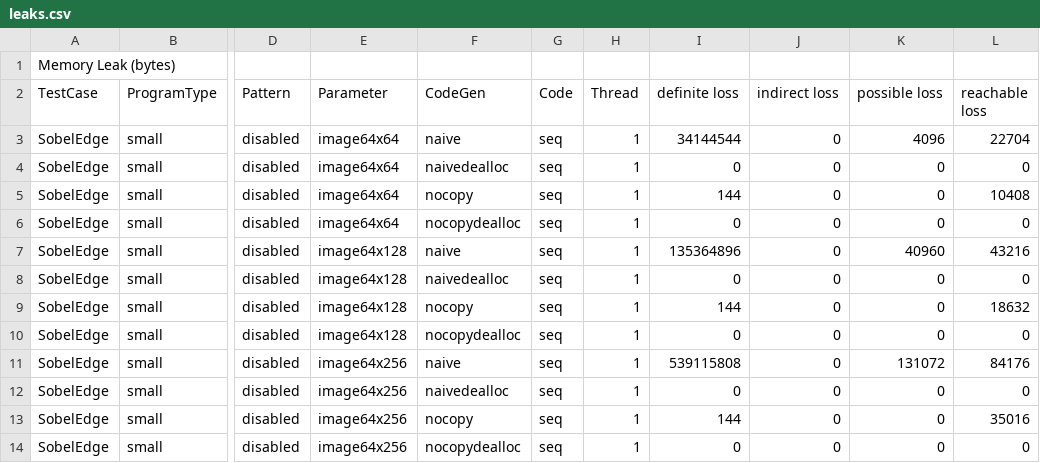
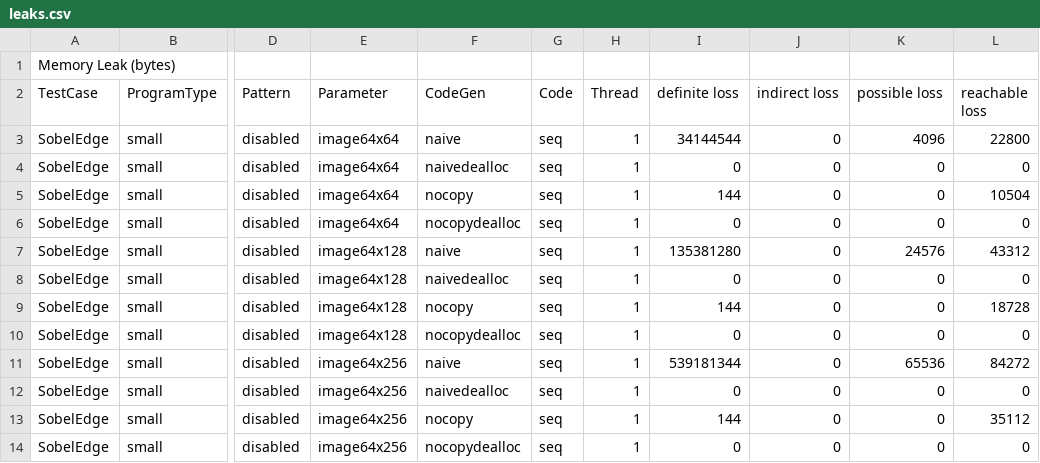
Before and after one commit to samminweng/WhileyOpenCL, a CSV file: benchmarks/results/sobeledge/leaks.csv, drawn as a sheet; only a part is shown, gaps mark what is left out; the diff names each change by its address in the sheet, - before the commit and + after, or states it on an @@ line.

Commit message:
Update Sobel edge to use BYTE.toInt function

```diff
--- a/benchmarks/results/sobeledge/leaks.csv
+++ b/benchmarks/results/sobeledge/leaks.csv
-L3 (reachable loss): 22704
+L3 (reachable loss): 22800
-L5 (reachable loss): 10408
+L5 (reachable loss): 10504
-I7 (definite loss): 135364896
+I7 (definite loss): 135381280
-K7 (possible loss): 40960
+K7 (possible loss): 24576
-L7 (reachable loss): 43216
+L7 (reachable loss): 43312
-L9 (reachable loss): 18632
+L9 (reachable loss): 18728
-I11 (definite loss): 539115808
+I11 (definite loss): 539181344
-K11 (possible loss): 131072
+K11 (possible loss): 65536
-L11 (reachable loss): 84176
+L11 (reachable loss): 84272
-L13 (reachable loss): 35016
+L13 (reachable loss): 35112
```
Also changed, not shown: 42 other files.
